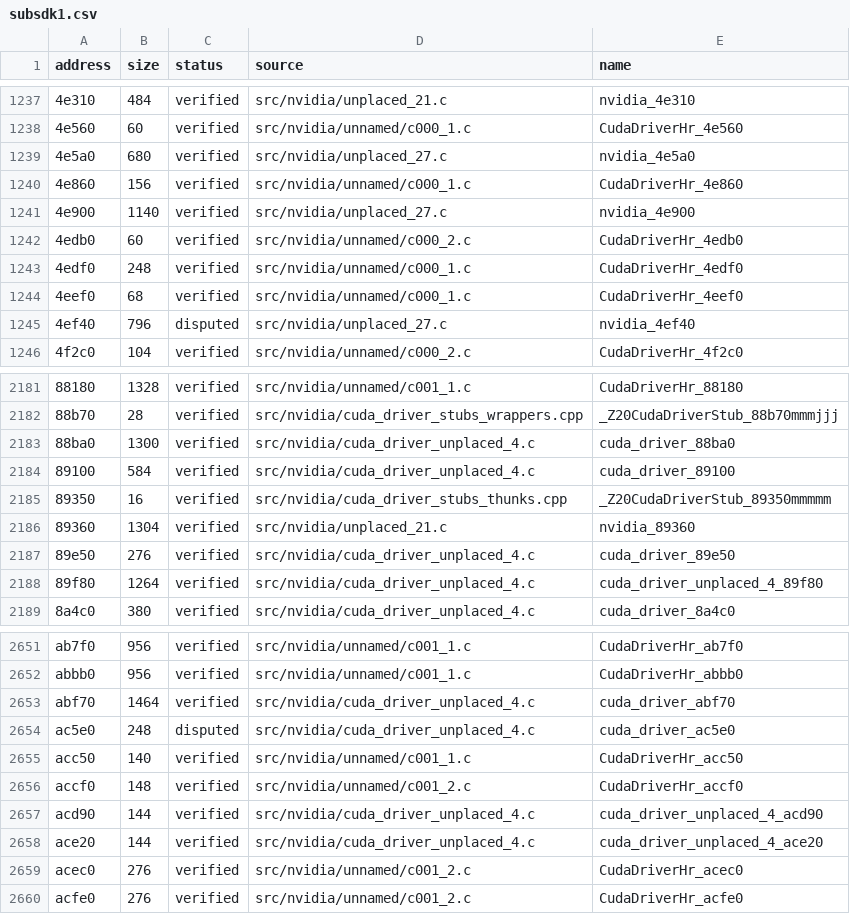
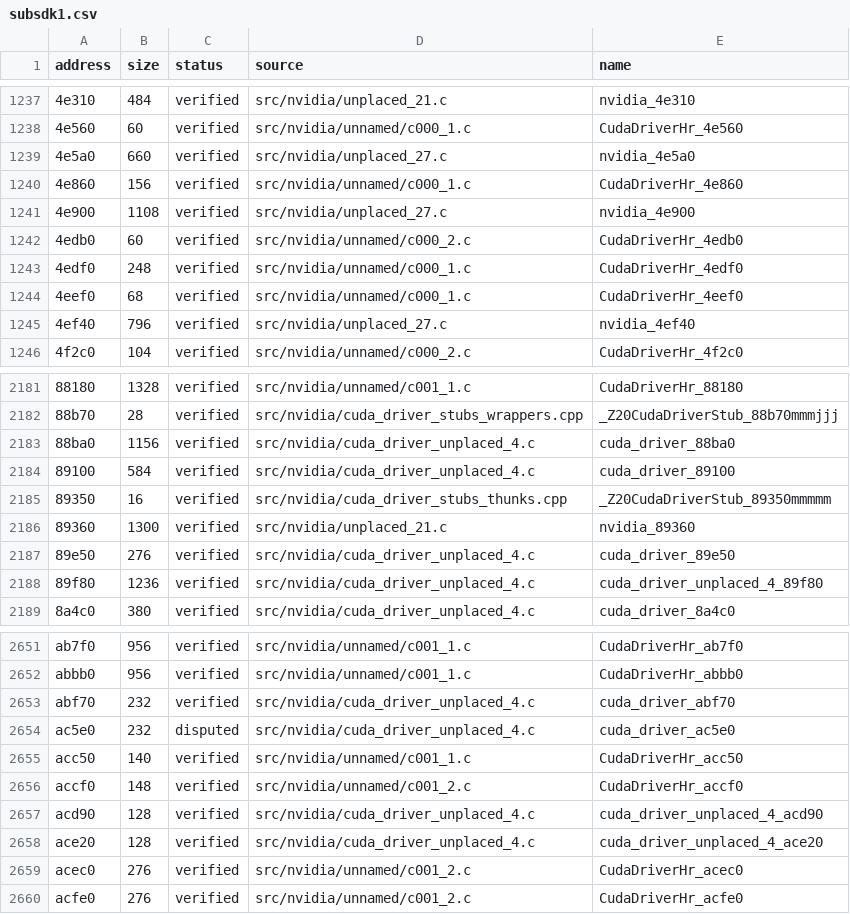
Before and after one commit to vexcited/fefw, a CSV file: data/ledger/subsdk1.csv, drawn as a sheet; only a part is shown, gaps mark what is left out; the diff covers the shown part only; the diff names each change by its address in the sheet, - before the commit and + after, or states it on an @@ line.

```diff
--- a/data/ledger/subsdk1.csv
+++ b/data/ledger/subsdk1.csv
-B1239 (size): 680
+B1239 (size): 660
-B1241 (size): 1140
+B1241 (size): 1108
-C1245 (status): disputed
+C1245 (status): verified
-B2183 (size): 1300
+B2183 (size): 1156
-B2186 (size): 1304
+B2186 (size): 1300
-B2188 (size): 1264
+B2188 (size): 1236
-B2653 (size): 1464
+B2653 (size): 232
-B2654 (size): 248
+B2654 (size): 232
-B2657:B2658 (size): 144
+B2657:B2658 (size): 128
```
Also changed, not shown: 124 edited cells elsewhere in this file, 6 other files.
